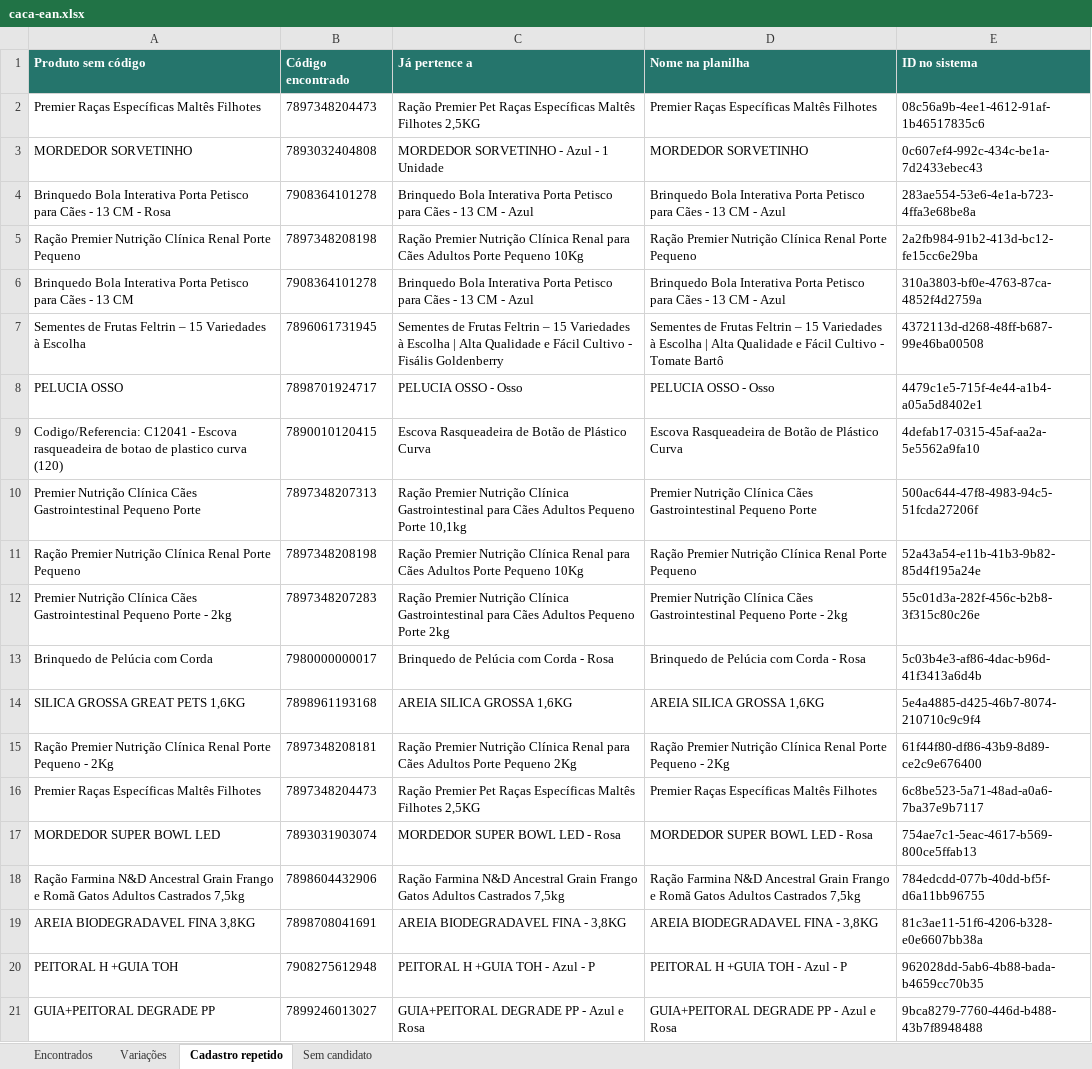
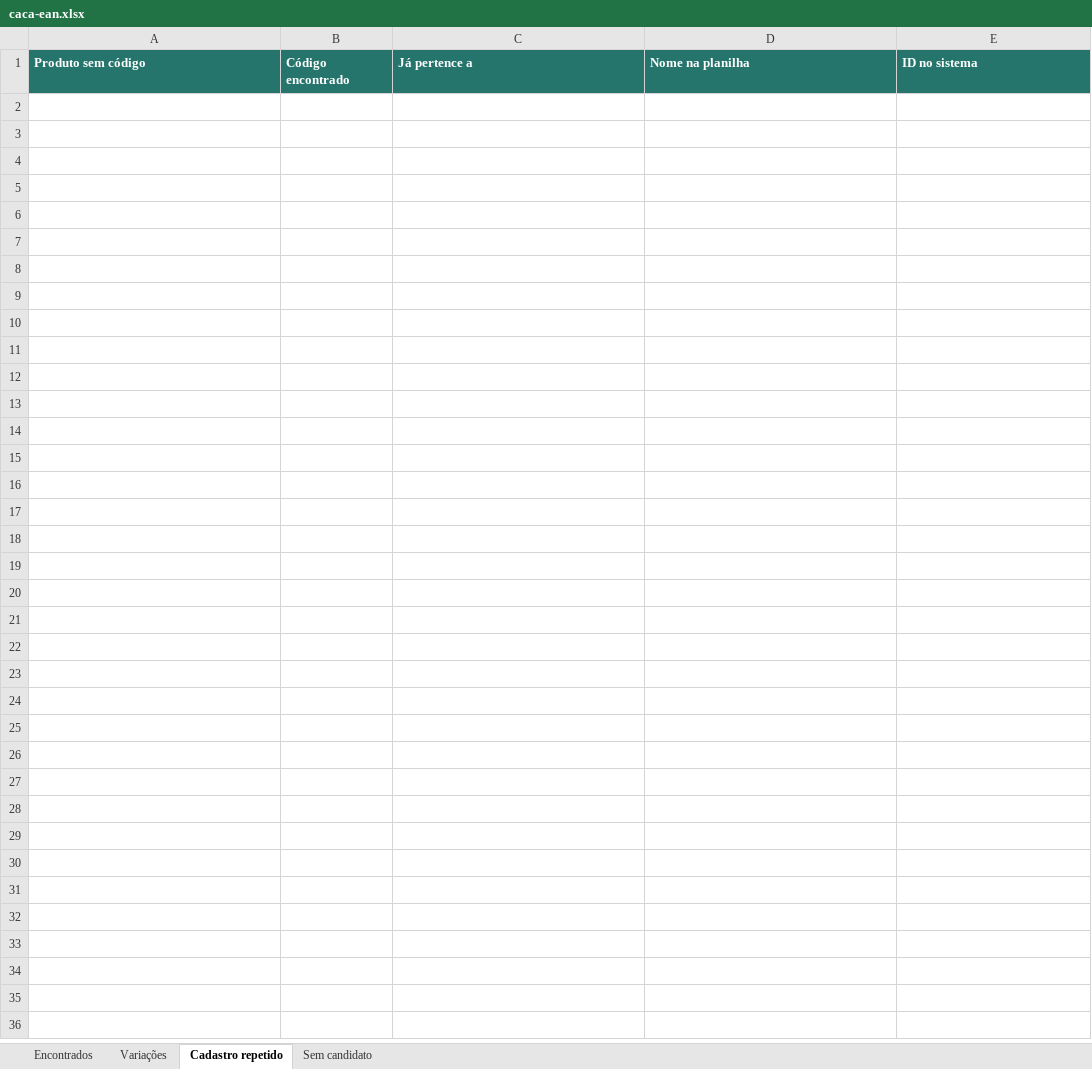
Before and after one commit to dudaandressamiranda-prog/Automatizando, an Excel workbook: catalogo-produtos/importador/caca-ean.xlsx, sheet Cadastro repetido, drawn as a sheet; only a part is shown; values as stored, in another font and other column widths than the file's, no borders; the diff covers the shown part only; the diff names each change by its address in the sheet, - before the commit and + after, or states it on an @@ line.

```diff
--- a/catalogo-produtos/importador/caca-ean.xlsx (sheet Cadastro repetido)
+++ b/catalogo-produtos/importador/caca-ean.xlsx (sheet Cadastro repetido)
-row 2: Premier Raças Específicas Maltês Filhotes | 7897348204473 | Ração Premier Pet Raças Específicas Maltês Filhotes 2,5KG | Premier Raças Específicas Maltês Filhotes | 08c56a9b-4ee1-4612-91af-1b46517835c6
-row 3: MORDEDOR SORVETINHO | 7893032404808 | MORDEDOR SORVETINHO - Azul - 1 Unidade | MORDEDOR SORVETINHO | 0c607ef4-992c-434c-be1a-7d2433ebec43
-row 4: Brinquedo Bola Interativa Porta Petisco para Cães - 13 CM - Rosa | 7908364101278 | Brinquedo Bola Interativa Porta Petisco para Cães - 13 CM - Azul | Brinquedo Bola Interativa Porta Petisco para Cães - 13 CM - Azul | 283ae554-53e6-4e1a-b723-4ffa3e68be8a
-row 5: Ração Premier Nutrição Clínica Renal Porte Pequeno | 7897348208198 | Ração Premier Nutrição Clínica Renal para Cães Adultos Porte Pequeno 10Kg | Ração Premier Nutrição Clínica Renal Porte Pequeno | 2a2fb984-91b2-413d-bc12-fe15cc6e29ba
-row 6: Brinquedo Bola Interativa Porta Petisco para Cães - 13 CM | 7908364101278 | Brinquedo Bola Interativa Porta Petisco para Cães - 13 CM - Azul | Brinquedo Bola Interativa Porta Petisco para Cães - 13 CM - Azul | 310a3803-bf0e-4763-87ca-4852f4d2759a
-row 7: Sementes de Frutas Feltrin – 15 Variedades à Escolha | 7896061731945 | Sementes de Frutas Feltrin – 15 Variedades à Escolha | Alta Qualidade e Fácil Cultivo - Fisális Goldenberry | Sementes de Frutas Feltrin – 15 Variedades à Escolha | Alta Qualidade e Fácil Cultivo - Tomate Bartô | 4372113d-d268-48ff-b687-99e46ba00508
-row 8: PELUCIA OSSO | 7898701924717 | PELUCIA OSSO - Osso | PELUCIA OSSO - Osso | 4479c1e5-715f-4e44-a1b4-a05a5d8402e1
-row 9: Codigo/Referencia: C12041 - Escova rasqueadeira de botao de plastico curva (120) | 7890010120415 | Escova Rasqueadeira de Botão de Plástico Curva | Escova Rasqueadeira de Botão de Plástico Curva | 4defab17-0315-45af-aa2a-5e5562a9fa10
-row 10: Premier Nutrição Clínica Cães Gastrointestinal Pequeno Porte | 7897348207313 | Ração Premier Nutrição Clínica Gastrointestinal para Cães Adultos Pequeno Porte 10,1kg | Premier Nutrição Clínica Cães Gastrointestinal Pequeno Porte | 500ac644-47f8-4983-94c5-51fcda27206f
-row 11: Ração Premier Nutrição Clínica Renal Porte Pequeno | 7897348208198 | Ração Premier Nutrição Clínica Renal para Cães Adultos Porte Pequeno 10Kg | Ração Premier Nutrição Clínica Renal Porte Pequeno | 52a43a54-e11b-41b3-9b82-85d4f195a24e
-row 12: Premier Nutrição Clínica Cães Gastrointestinal Pequeno Porte - 2kg | 7897348207283 | Ração Premier Nutrição Clínica Gastrointestinal para Cães Adultos Pequeno Porte 2kg | Premier Nutrição Clínica Cães Gastrointestinal Pequeno Porte - 2kg | 55c01d3a-282f-456c-b2b8-3f315c80c26e
-row 13: Brinquedo de Pelúcia com Corda | 7980000000017 | Brinquedo de Pelúcia com Corda - Rosa | Brinquedo de Pelúcia com Corda - Rosa | 5c03b4e3-af86-4dac-b96d-41f3413a6d4b
-row 14: SILICA GROSSA GREAT PETS 1,6KG | 7898961193168 | AREIA SILICA GROSSA 1,6KG | AREIA SILICA GROSSA 1,6KG | 5e4a4885-d425-46b7-8074-210710c9c9f4
-row 15: Ração Premier Nutrição Clínica Renal Porte Pequeno - 2Kg | 7897348208181 | Ração Premier Nutrição Clínica Renal para Cães Adultos Porte Pequeno 2Kg | Ração Premier Nutrição Clínica Renal Porte Pequeno - 2Kg | 61f44f80-df86-43b9-8d89-ce2c9e676400
-row 16: Premier Raças Específicas Maltês Filhotes | 7897348204473 | Ração Premier Pet Raças Específicas Maltês Filhotes 2,5KG | Premier Raças Específicas Maltês Filhotes | 6c8be523-5a71-48ad-a0a6-7ba37e9b7117
-row 17: MORDEDOR SUPER BOWL LED | 7893031903074 | MORDEDOR SUPER BOWL LED - Rosa | MORDEDOR SUPER BOWL LED - Rosa | 754ae7c1-5eac-4617-b569-800ce5ffab13
-row 18: Ração Farmina N&D Ancestral Grain Frango e Romã Gatos Adultos Castrados 7,5kg | 7898604432906 | Ração Farmina N&D Ancestral Grain Frango Gatos Adultos Castrados 7,5kg | Ração Farmina N&D Ancestral Grain Frango e Romã Gatos Adultos Castrados 7,5kg | 784edcdd-077b-40dd-bf5f-d6a11bb96755
-row 19: AREIA BIODEGRADAVEL FINA 3,8KG | 7898708041691 | AREIA BIODEGRADAVEL FINA - 3,8KG | AREIA BIODEGRADAVEL FINA - 3,8KG | 81c3ae11-51f6-4206-b328-e0e6607bb38a
-row 20: PEITORAL H +GUIA TOH | 7908275612948 | PEITORAL H +GUIA TOH - Azul - P | PEITORAL H +GUIA TOH - Azul - P | 962028dd-5ab6-4b88-bada-b4659cc70b35
-row 21: GUIA+PEITORAL DEGRADE PP | 7899246013027 | GUIA+PEITORAL DEGRADE PP - Azul e Rosa | GUIA+PEITORAL DEGRADE PP - Azul e Rosa | 9bca8279-7760-446d-b488-43b7f8948488
```
Also changed, not shown: 14 removed rows elsewhere in this sheet, catalogo-produtos/importador/produtos-sem-codigo.xlsx, 3 other files.
